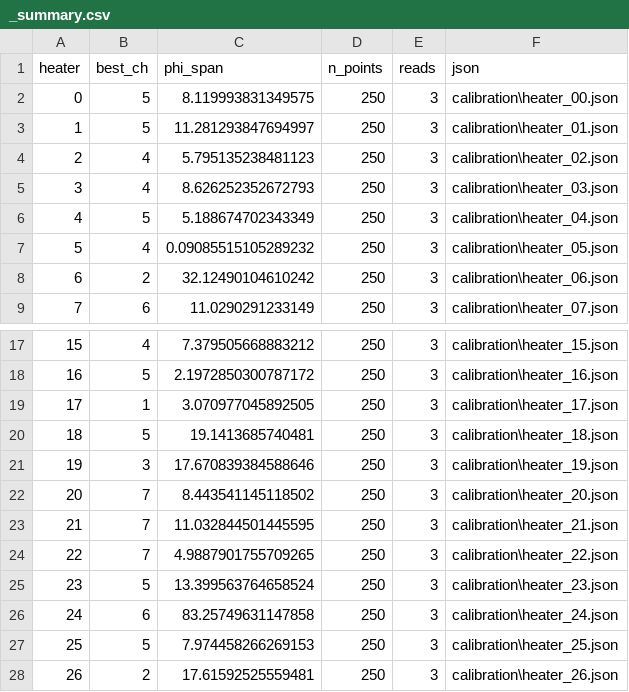
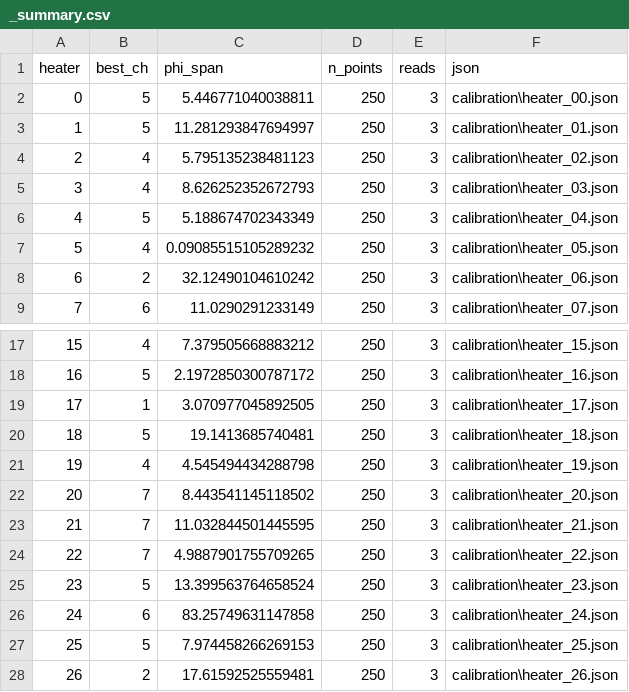
Before and after one commit to NoelFPB/Reservoir_Computing, a CSV file: calibration/_summary.csv, drawn as a sheet; only a part is shown, gaps mark what is left out.

```diff
--- a/calibration/_summary.csv
+++ b/calibration/_summary.csv
@@ -1,3 +1,3 @@
 heater,best_ch,phi_span,n_points,reads,json
-0,5,8.119993831349575,250,3,calibration\heater_00.json
+0,5,5.446771040038811,250,3,calibration\heater_00.json
 1,5,11.281293847694997,250,3,calibration\heater_01.json
@@ -20,3 +20,3 @@ heater,best_ch,phi_span,n_points,reads,json
 18,5,19.1413685740481,250,3,calibration\heater_18.json
-19,3,17.670839384588646,250,3,calibration\heater_19.json
+19,4,4.545494434288798,250,3,calibration\heater_19.json
 20,7,8.443541145118502,250,3,calibration\heater_20.json
```
Also changed, not shown: 7 other files.
